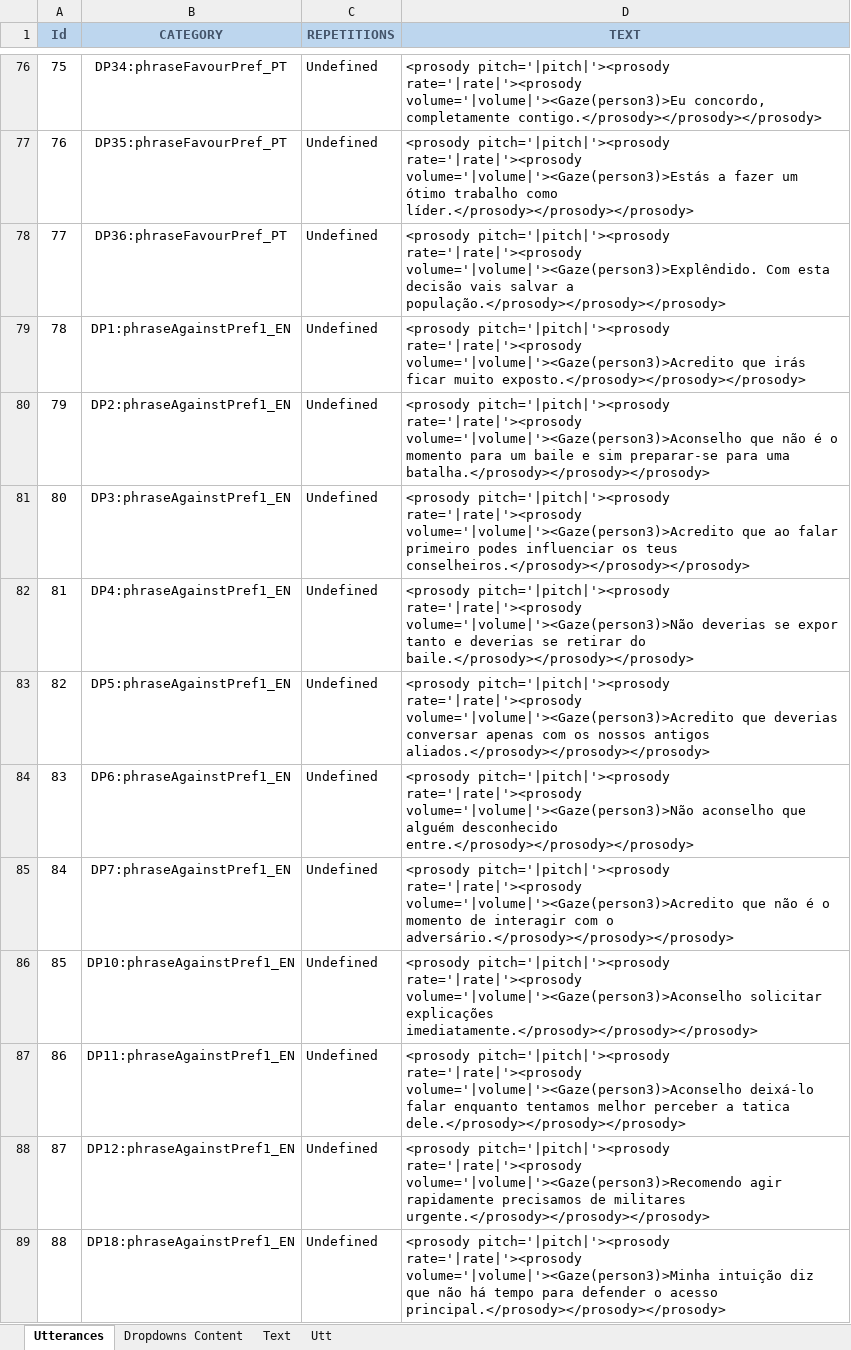
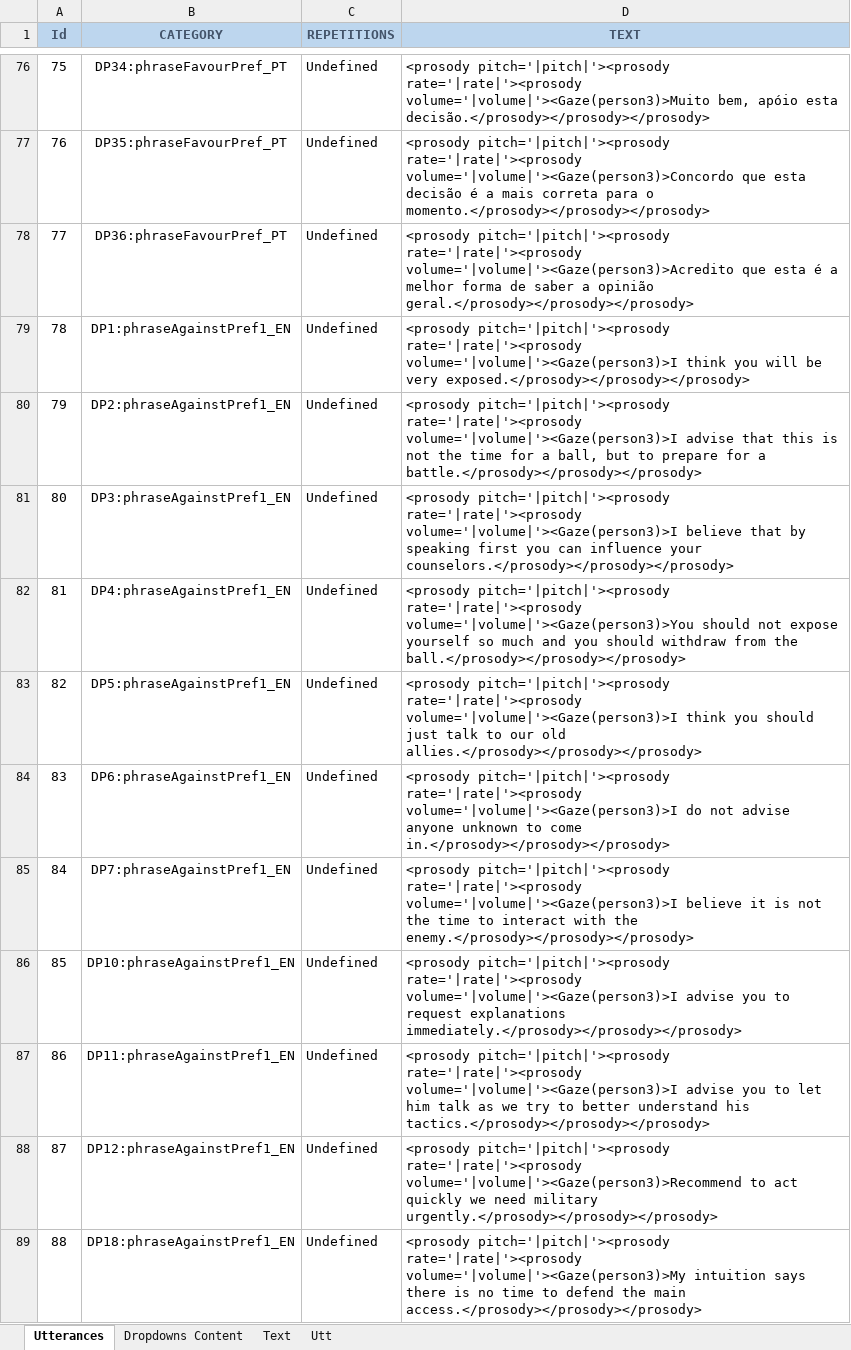
Before and after one commit to MariaJoseF/Storytelling_SR, an Excel workbook: SOP/Utterances/phrasesAgainstPositive.xlsx, sheet Utterances, drawn as a sheet; only a part is shown, gaps mark what is left out; values as stored, in another font and other column widths than the file's, no borders; table styles not drawn; the diff covers the shown part only; the diff names each change by its address in the sheet, - before the commit and + after, or states it on an @@ line.

Commit message:
Utterances modified

```diff
--- a/SOP/Utterances/phrasesAgainstPositive.xlsx (sheet Utterances)
+++ b/SOP/Utterances/phrasesAgainstPositive.xlsx (sheet Utterances)
-D76 (TEXT): …pitch='|pitch|'><prosody rate='|rate|'><prosody volume='|volume|'><Gaze(person3)>Eu concordo, completamente contigo.</prosody></prosody></prosody>
+D76 (TEXT): …pitch='|pitch|'><prosody rate='|rate|'><prosody volume='|volume|'><Gaze(person3)>Muito bem, apóio esta decisão.</prosody></prosody></prosody>
-D77 (TEXT): …pitch='|pitch|'><prosody rate='|rate|'><prosody volume='|volume|'><Gaze(person3)>Estás a fazer um ótimo trabalho como líder.</prosody></prosody></prosody>
+D77 (TEXT): …pitch='|pitch|'><prosody rate='|rate|'><prosody volume='|volume|'><Gaze(person3)>Concordo que esta decisão é a mais correta para o momento.</prosody></prosody></prosody>
-D78 (TEXT): …pitch='|pitch|'><prosody rate='|rate|'><prosody volume='|volume|'><Gaze(person3)>Explêndido. Com esta decisão vais salvar a população.</prosody></prosody></prosody>
+D78 (TEXT): …pitch='|pitch|'><prosody rate='|rate|'><prosody volume='|volume|'><Gaze(person3)>Acredito que esta é a melhor forma de saber a opinião geral.</prosody></prosody></prosody>
-D79 (TEXT): …pitch='|pitch|'><prosody rate='|rate|'><prosody volume='|volume|'><Gaze(person3)>Acredito que irás ficar muito exposto.</prosody></prosody></prosody>
+D79 (TEXT): …pitch='|pitch|'><prosody rate='|rate|'><prosody volume='|volume|'><Gaze(person3)>I think you will be very exposed.</prosody></prosody></prosody>
-D80 (TEXT): …pitch='|pitch|'><prosody rate='|rate|'><prosody volume='|volume|'><Gaze(person3)>Aconselho que não é o momento para um baile e sim preparar-se para uma batalha.</prosody></prosody></prosody>
+D80 (TEXT): …pitch='|pitch|'><prosody rate='|rate|'><prosody volume='|volume|'><Gaze(person3)>I advise that this is not the time for a ball, but to prepare for a battle.</prosody></prosody></prosody>
-D81 (TEXT): …pitch='|pitch|'><prosody rate='|rate|'><prosody volume='|volume|'><Gaze(person3)>Acredito que ao falar primeiro podes influenciar os teus conselheiros.</prosody></prosody></prosody>
+D81 (TEXT): …pitch='|pitch|'><prosody rate='|rate|'><prosody volume='|volume|'><Gaze(person3)>I believe that by speaking first you can influence your counselors.</prosody></prosody></prosody>
-D82 (TEXT): …pitch='|pitch|'><prosody rate='|rate|'><prosody volume='|volume|'><Gaze(person3)>Não deverias se expor tanto e deverias se retirar do baile.</prosody></prosody></prosody>
+D82 (TEXT): …pitch='|pitch|'><prosody rate='|rate|'><prosody volume='|volume|'><Gaze(person3)>You should not expose yourself so much and you should withdraw from the ball.</prosody></prosody></prosody>
-D83 (TEXT): …pitch='|pitch|'><prosody rate='|rate|'><prosody volume='|volume|'><Gaze(person3)>Acredito que deverias conversar apenas com os nossos antigos aliados.</prosody></prosody></prosody>
+D83 (TEXT): …pitch='|pitch|'><prosody rate='|rate|'><prosody volume='|volume|'><Gaze(person3)>I think you should just talk to our old allies.</prosody></prosody></prosody>
-D84 (TEXT): …pitch='|pitch|'><prosody rate='|rate|'><prosody volume='|volume|'><Gaze(person3)>Não aconselho que alguém desconhecido entre.</prosody></prosody></prosody>
+D84 (TEXT): …pitch='|pitch|'><prosody rate='|rate|'><prosody volume='|volume|'><Gaze(person3)>I do not advise anyone unknown to come in.</prosody></prosody></prosody>
-D85 (TEXT): …pitch='|pitch|'><prosody rate='|rate|'><prosody volume='|volume|'><Gaze(person3)>Acredito que não é o momento de interagir com o adversário.</prosody></prosody></prosody>
+D85 (TEXT): …pitch='|pitch|'><prosody rate='|rate|'><prosody volume='|volume|'><Gaze(person3)>I believe it is not the time to interact with the enemy.</prosody></prosody></prosody>
-D86 (TEXT): …pitch='|pitch|'><prosody rate='|rate|'><prosody volume='|volume|'><Gaze(person3)>Aconselho solicitar explicações imediatamente.</prosody></prosody></prosody>
+D86 (TEXT): …pitch='|pitch|'><prosody rate='|rate|'><prosody volume='|volume|'><Gaze(person3)>I advise you to request explanations immediately.</prosody></prosody></prosody>
-D87 (TEXT): …pitch='|pitch|'><prosody rate='|rate|'><prosody volume='|volume|'><Gaze(person3)>Aconselho deixá-lo falar enquanto tentamos melhor perceber a tatica dele.</prosody></prosody></prosody>
+D87 (TEXT): …pitch='|pitch|'><prosody rate='|rate|'><prosody volume='|volume|'><Gaze(person3)>I advise you to let him talk as we try to better understand his tactics.</prosody></prosody></prosody>
-D88 (TEXT): …pitch='|pitch|'><prosody rate='|rate|'><prosody volume='|volume|'><Gaze(person3)>Recomendo agir rapidamente precisamos de militares urgente.</prosody></prosody></prosody>
+D88 (TEXT): …pitch='|pitch|'><prosody rate='|rate|'><prosody volume='|volume|'><Gaze(person3)>Recommend to act quickly we need military urgently.</prosody></prosody></prosody>
-D89 (TEXT): …pitch='|pitch|'><prosody rate='|rate|'><prosody volume='|volume|'><Gaze(person3)>Minha intuição diz que não há tempo para defender o acesso principal.</prosody></prosody></prosody>
+D89 (TEXT): …pitch='|pitch|'><prosody rate='|rate|'><prosody volume='|volume|'><Gaze(person3)>My intuition says there is no time to defend the main access.</prosody></prosody></prosody>
```
Also changed, not shown: 120 edited cells elsewhere in this sheet, sheet Text.
